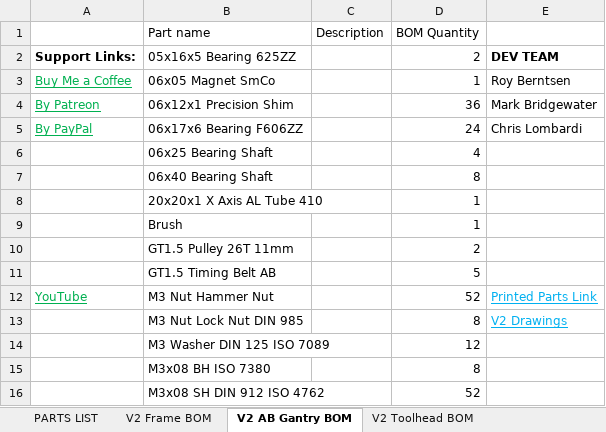
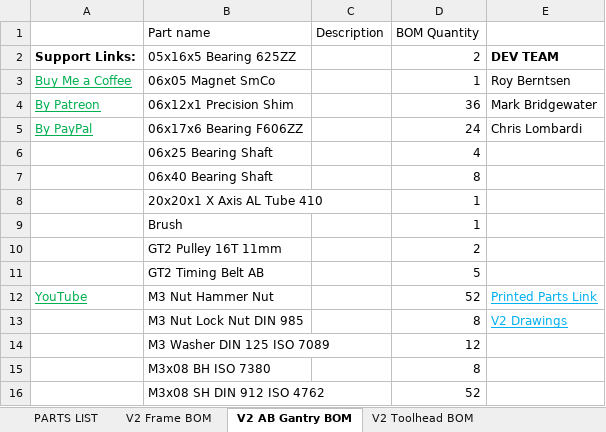
Before and after one commit to RoyBerntsenDesign/Project-Valkyrie, an Excel workbook: V2 BETA/BOM/Valkyrie V2 HT100 BOM Beta.xlsx, sheet V2 AB Gantry BOM, drawn as a sheet; only a part is shown; values as stored, in another font and other column widths than the file's, no borders; charts and pictures and table styles not drawn; the diff names each change by its address in the sheet, - before the commit and + after, or states it on an @@ line.

```diff
--- a/V2 BETA/BOM/Valkyrie V2 HT100 BOM Beta.xlsx (sheet V2 AB Gantry BOM)
+++ b/V2 BETA/BOM/Valkyrie V2 HT100 BOM Beta.xlsx (sheet V2 AB Gantry BOM)
-B10 (Part name): GT1.5 Pulley 26T 11mm
+B10 (Part name): GT2 Pulley 16T 11mm
-B11 (Part name): GT1.5 Timing Belt AB
+B11 (Part name): GT2 Timing Belt AB
```
Also changed, not shown: sheet PARTS LIST, sheet V2 Z System BOM, 17 other files.
